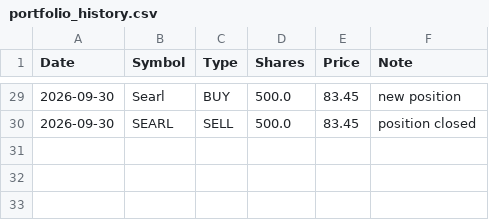
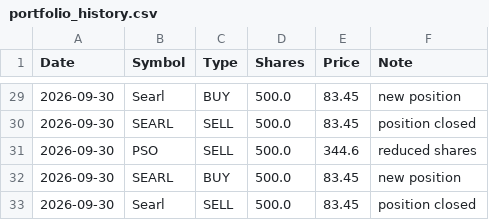
Before and after one commit to Tariqkhattak79/psx-ai-agent, a CSV file: portfolio_history.csv, drawn as a sheet; only a part is shown, gaps mark what is left out; the diff names each change by its address in the sheet, - before the commit and + after, or states it on an @@ line.

Commit message:
Auto: history update 2026-09-30 09:51

```diff
--- a/portfolio_history.csv
+++ b/portfolio_history.csv
+row 31: 2026-09-30 | PSO | SELL | 500.0 | 344.6 | reduced shares
+row 32: 2026-09-30 | SEARL | BUY | 500.0 | 83.45 | new position
+row 33: 2026-09-30 | Searl | SELL | 500.0 | 83.45 | position closed
```
Also changed, not shown: portfolio_value_history.csv, 1 other file.
